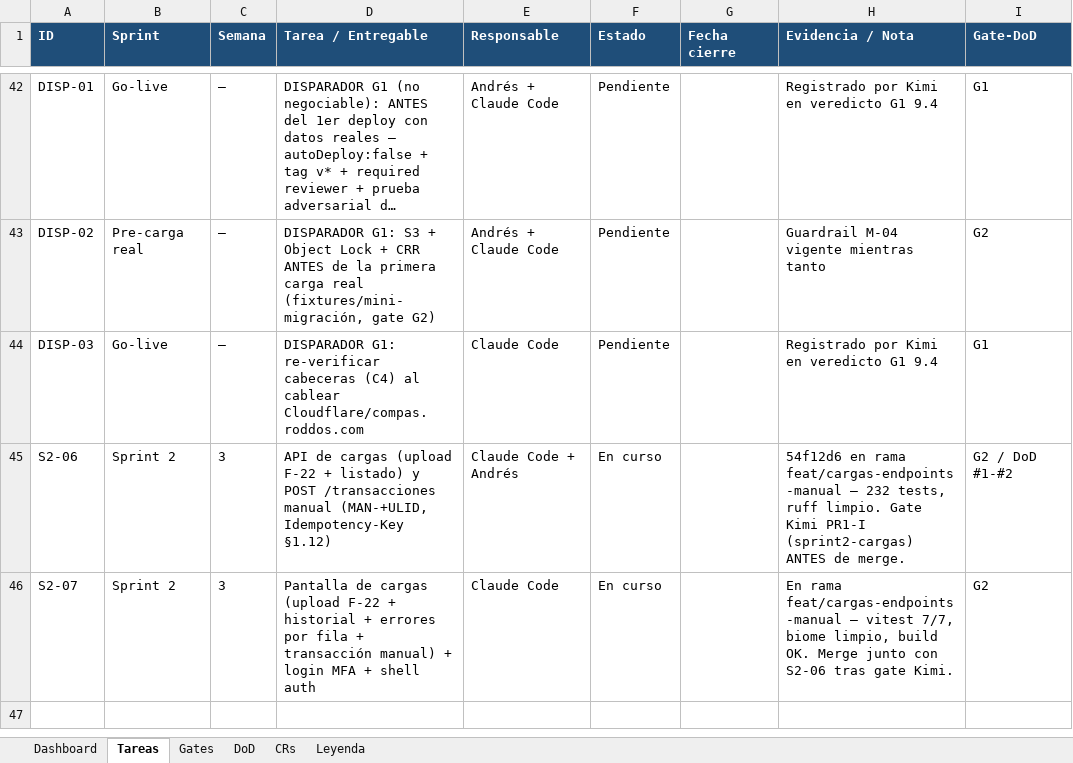
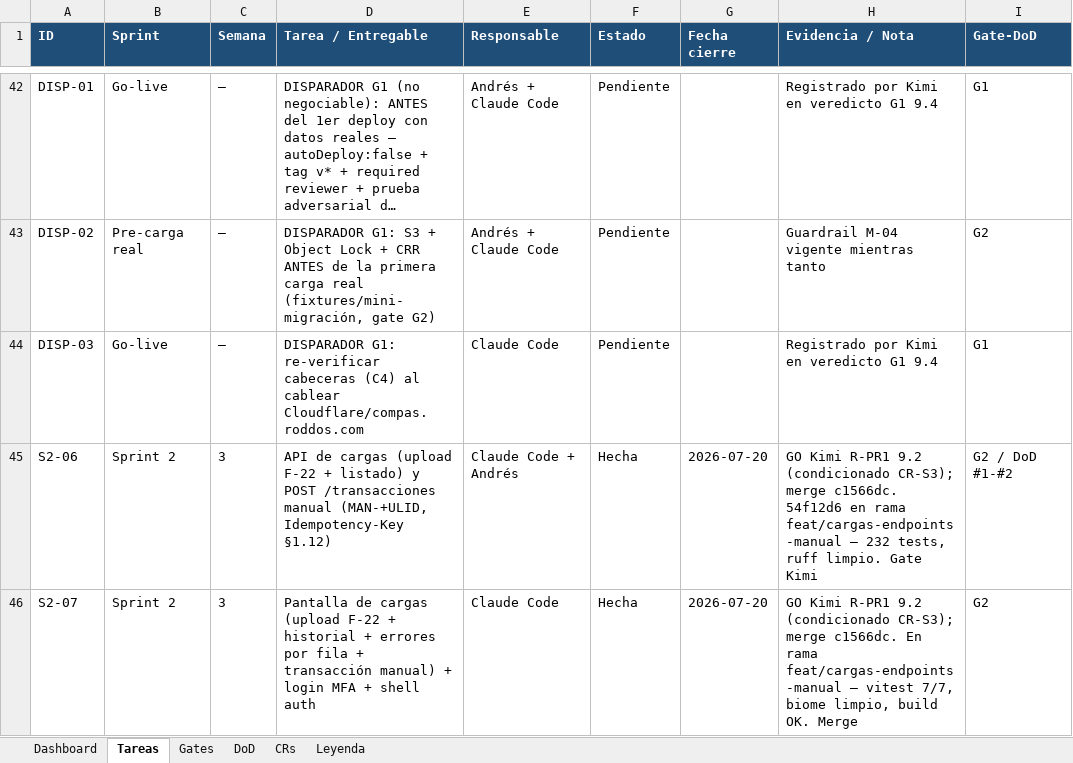
Before and after one commit to RoddosColombia/compas, an Excel workbook: docs/COMPAS_Control_Desarrollo.xlsx, sheet Tareas, drawn as a sheet; only a part is shown, gaps mark what is left out; long unchanged cells end in …; values as stored, in another font and other column widths than the file's, no borders; the diff names each change by its address in the sheet, - before the commit and + after, or states it on an @@ line.

```diff
--- a/docs/COMPAS_Control_Desarrollo.xlsx (sheet Tareas)
+++ b/docs/COMPAS_Control_Desarrollo.xlsx (sheet Tareas)
-F45:F46 (Estado): En curso
+F45:F46 (Estado): Hecha
-G45:G46 (Fecha cierre): (empty)
+G45:G46 (Fecha cierre): 2026-07-20
-H45 (Evidencia / Nota): 54f12d6 en rama feat/cargas-endpoints-manual — 232 tests, ruff limpio. Gate Kimi PR1-I (sprint2-cargas) ANTES de merge.
+H45 (Evidencia / Nota): GO Kimi R-PR1 9.2 (condicionado CR-S3); merge c1566dc. 54f12d6 en rama feat/cargas-endpoints-manual — 232 tests, ruff limpio. Gate Kimi
-H46 (Evidencia / Nota): En rama feat/cargas-endpoints-manual — vitest 7/7, biome limpio, build OK. Merge junto con S2-06 tras gate Kimi.
+H46 (Evidencia / Nota): GO Kimi R-PR1 9.2 (condicionado CR-S3); merge c1566dc. En rama feat/cargas-endpoints-manual — vitest 7/7, biome limpio, build OK. Merge
```
Also changed, not shown: sheet CRs, sheet Gates, 1 other file.
